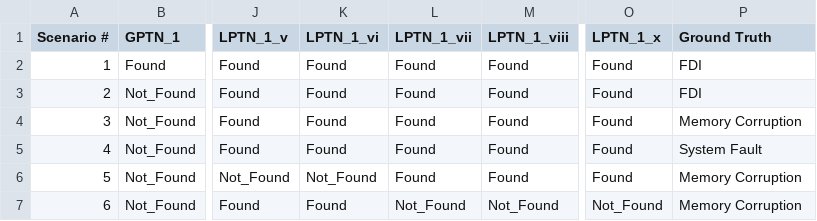
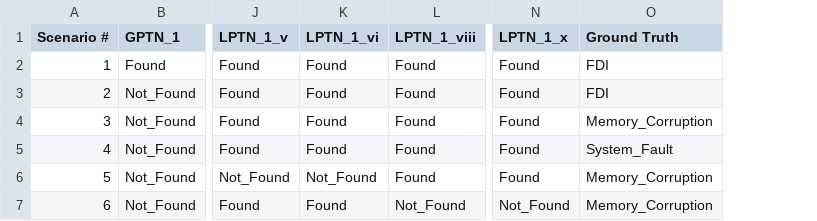
Before and after one commit to mohammad-shamim-ahsan/AgentBN, a CSV file: Scenarios.csv, drawn as a sheet; only a part is shown, gaps mark what is left out; removed rows and columns are numbered as before the commit, all else as after; the diff names each change by its address in the sheet, - before the commit and + after, or states it on an @@ line.

```diff
--- a/Scenarios.csv
+++ b/Scenarios.csv
-column L (LPTN_1_vii), rows 2-7: Found | Found | Found | Found | Found | Not_Found
-O4 (Ground Truth): Memory Corruption
+O4 (Ground Truth): Memory_Corruption
-O5 (Ground Truth): System Fault
+O5 (Ground Truth): System_Fault
-O6:O7 (Ground Truth): Memory Corruption
+O6:O7 (Ground Truth): Memory_Corruption
```
Also changed, not shown: 13 other files.
